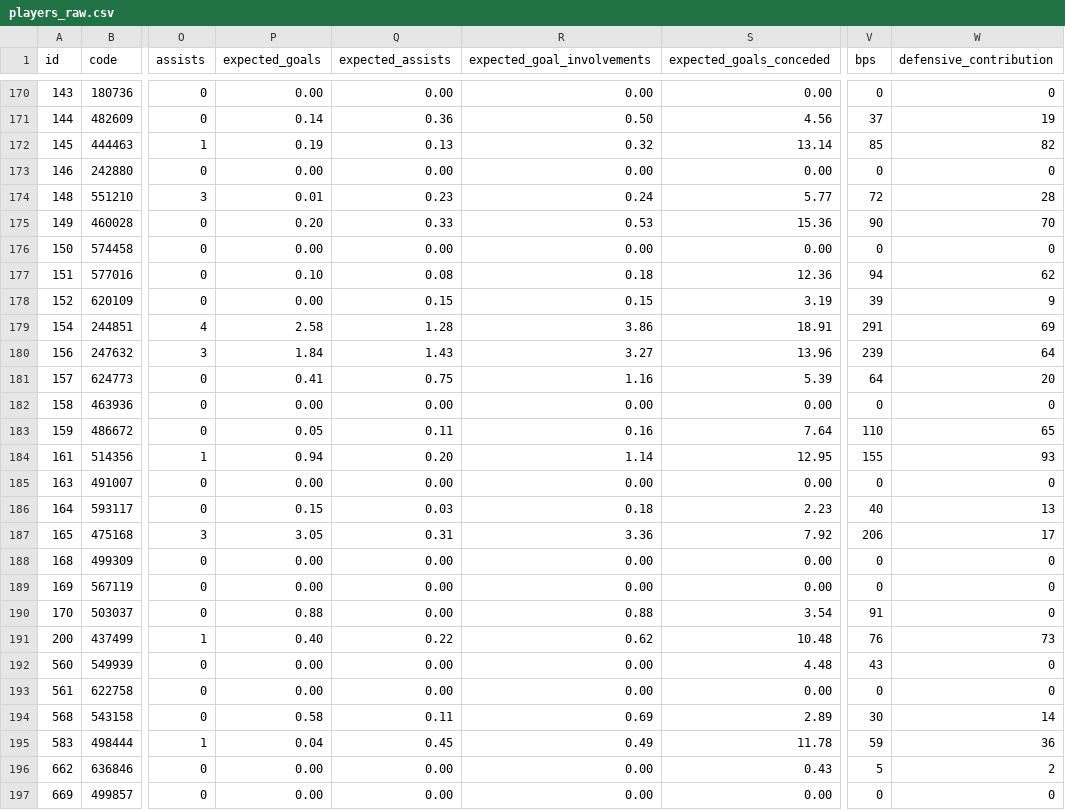
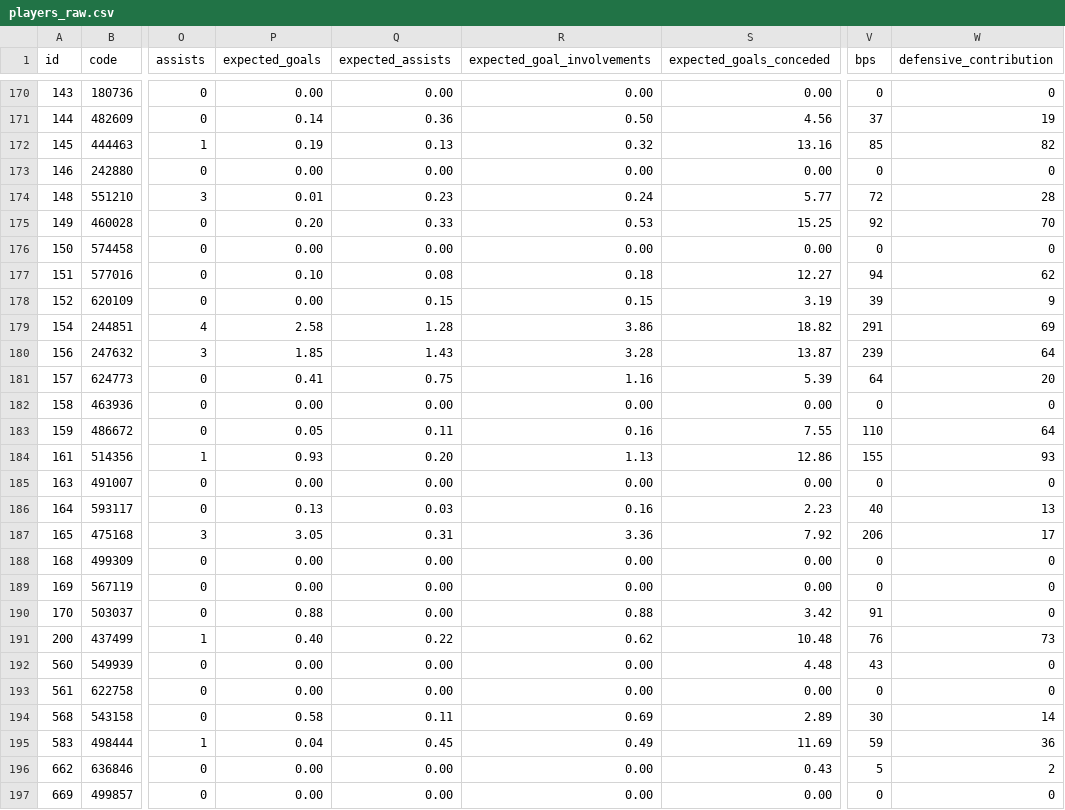
Before and after one commit to jpmaughan94/pl-elo, a CSV file: data/fpl/2026-27/players_raw.csv, drawn as a sheet; only a part is shown, gaps mark what is left out; the diff covers the shown part only; the diff names each change by its address in the sheet, - before the commit and + after, or states it on an @@ line.

```diff
--- a/data/fpl/2026-27/players_raw.csv
+++ b/data/fpl/2026-27/players_raw.csv
-S172 (expected_goals_conceded): 13.14
+S172 (expected_goals_conceded): 13.16
-S175 (expected_goals_conceded): 15.36
+S175 (expected_goals_conceded): 15.25
-V175 (bps): 90
+V175 (bps): 92
-S177 (expected_goals_conceded): 12.36
+S177 (expected_goals_conceded): 12.27
-S179 (expected_goals_conceded): 18.91
+S179 (expected_goals_conceded): 18.82
-P180 (expected_goals): 1.84
+P180 (expected_goals): 1.85
-R180 (expected_goal_involvements): 3.27
+R180 (expected_goal_involvements): 3.28
-S180 (expected_goals_conceded): 13.96
+S180 (expected_goals_conceded): 13.87
-S183 (expected_goals_conceded): 7.64
+S183 (expected_goals_conceded): 7.55
-W183 (defensive_contribution): 65
+W183 (defensive_contribution): 64
-P184 (expected_goals): 0.94
+P184 (expected_goals): 0.93
-R184 (expected_goal_involvements): 1.14
+R184 (expected_goal_involvements): 1.13
-S184 (expected_goals_conceded): 12.95
+S184 (expected_goals_conceded): 12.86
-P186 (expected_goals): 0.15
+P186 (expected_goals): 0.13
-R186 (expected_goal_involvements): 0.18
+R186 (expected_goal_involvements): 0.16
-S190 (expected_goals_conceded): 3.54
+S190 (expected_goals_conceded): 3.42
-S195 (expected_goals_conceded): 11.78
+S195 (expected_goals_conceded): 11.69
```
Also changed, not shown: 27 edited cells elsewhere in this file, data/fpl/2026-27/merged_gw.csv, 5 other files.
